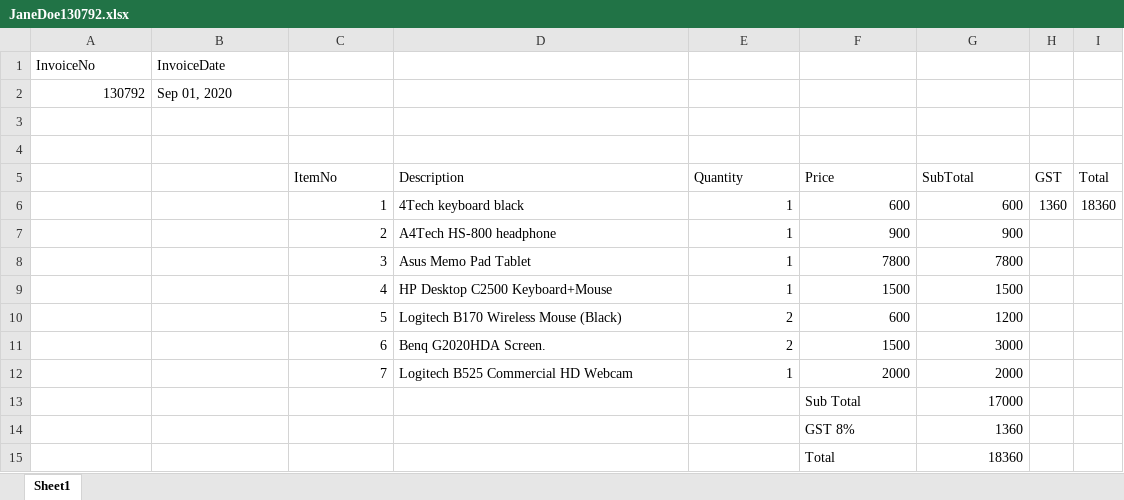
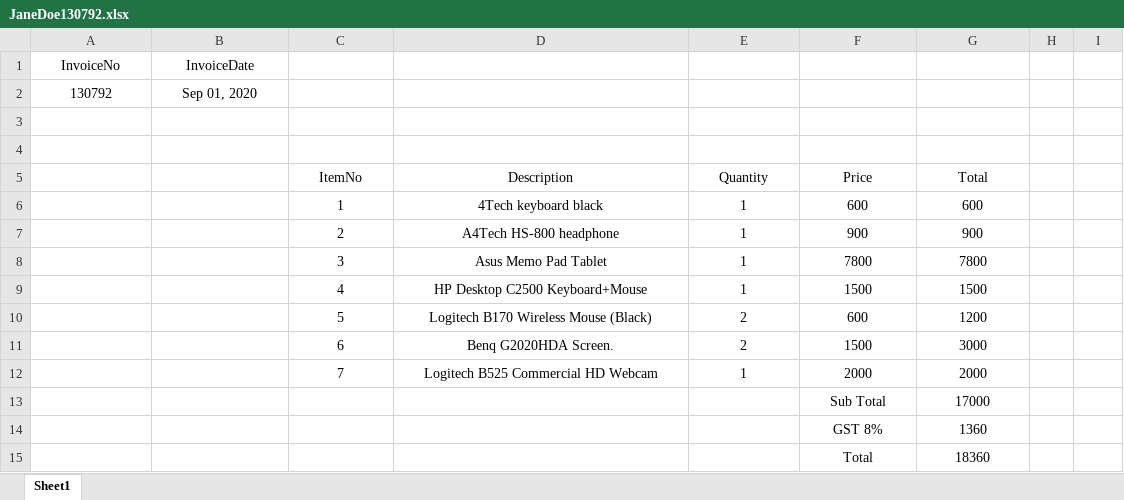
Before and after one commit to FabioCLima/RPA_Udacity_projects, an Excel workbook: UDACITY_Projects/Invoice Scraping Project/data_folder/JaneDoe130792.xlsx, sheet Sheet1, drawn as a sheet; values as stored, in another font and other column widths than the file's, no borders; the diff names each change by its address in the sheet, - before the commit and + after, or states it on an @@ line.

Commit message:
Scrape data project update

```diff
--- a/UDACITY_Projects/Invoice Scraping Project/data_folder/JaneDoe130792.xlsx (sheet Sheet1)
+++ b/UDACITY_Projects/Invoice Scraping Project/data_folder/JaneDoe130792.xlsx (sheet Sheet1)
-A1:B1 alignment: left
+A1:B1 alignment: center
-A2 alignment: right
+A2 alignment: center
-B2 alignment: left
+B2 alignment: center
-C5:G5 alignment: left
+C5:G5 alignment: center
-G5: SubTotal
+G5: Total
-H5: GST
+H5: (empty)
-I5: Total
+I5: (empty)
-C6:C12 alignment: right
+C6:C12 alignment: center
-D6:D12 alignment: left
+D6:D12 alignment: center
-E6:G12 alignment: right
+E6:G12 alignment: center
-H6: 1360
+H6: (empty)
-I6: 18360
+I6: (empty)
-F13:F15 alignment: left
+F13:F15 alignment: center
-G13:G15 alignment: right
+G13:G15 alignment: center
```
Also changed, not shown: UDACITY_Projects/Invoice Scraping Project/data_folder/JoeyTribbiani281092.xlsx, UDACITY_Projects/Invoice Scraping Project/data_folder/MonicaGeller87654.xlsx, 12 other files.
